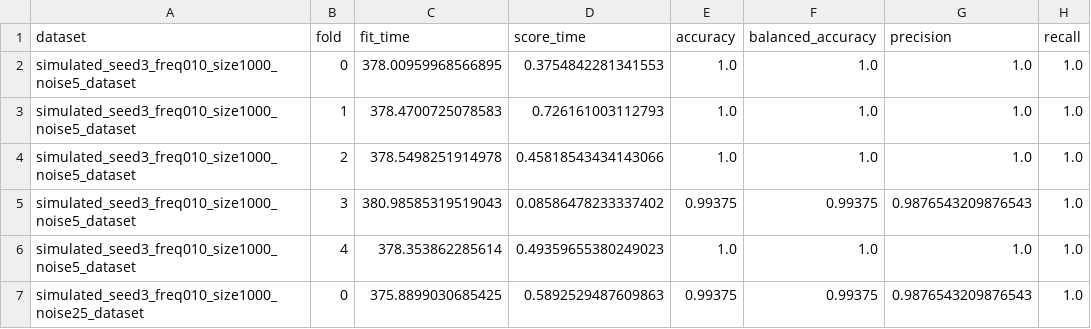
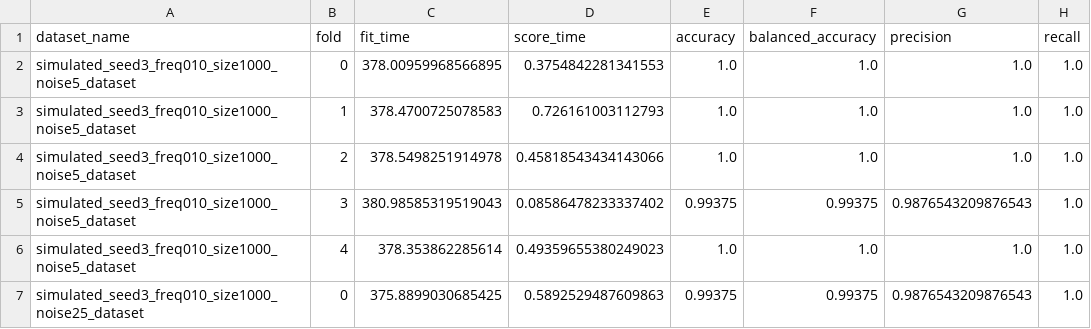
Before and after one commit to SchubertLab/cmsb26_project7, a CSV file: plots/stats/sim_270/nested_cv_stats.csv, drawn as a sheet; only a part is shown; the diff names each change by its address in the sheet, - before the commit and + after, or states it on an @@ line.

```diff
--- a/plots/stats/sim_270/nested_cv_stats.csv
+++ b/plots/stats/sim_270/nested_cv_stats.csv
-A1: dataset
+A1: dataset_name
```
Also changed, not shown: plots/stats/sim_270/model_stats.csv, 13 other files.
